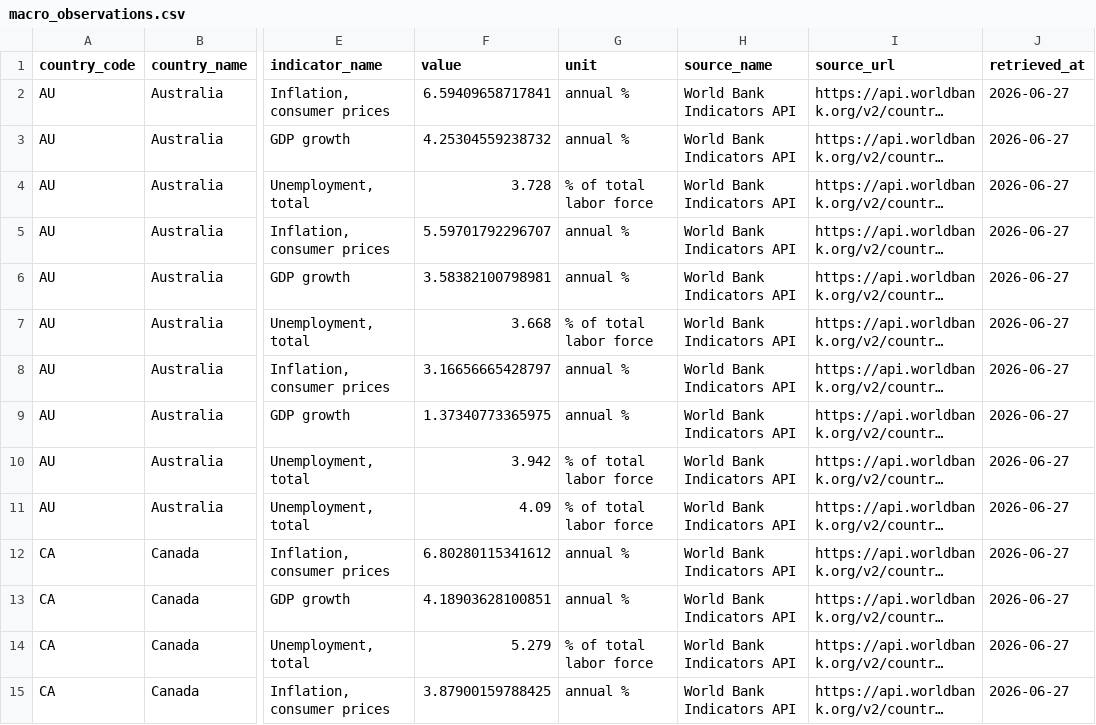
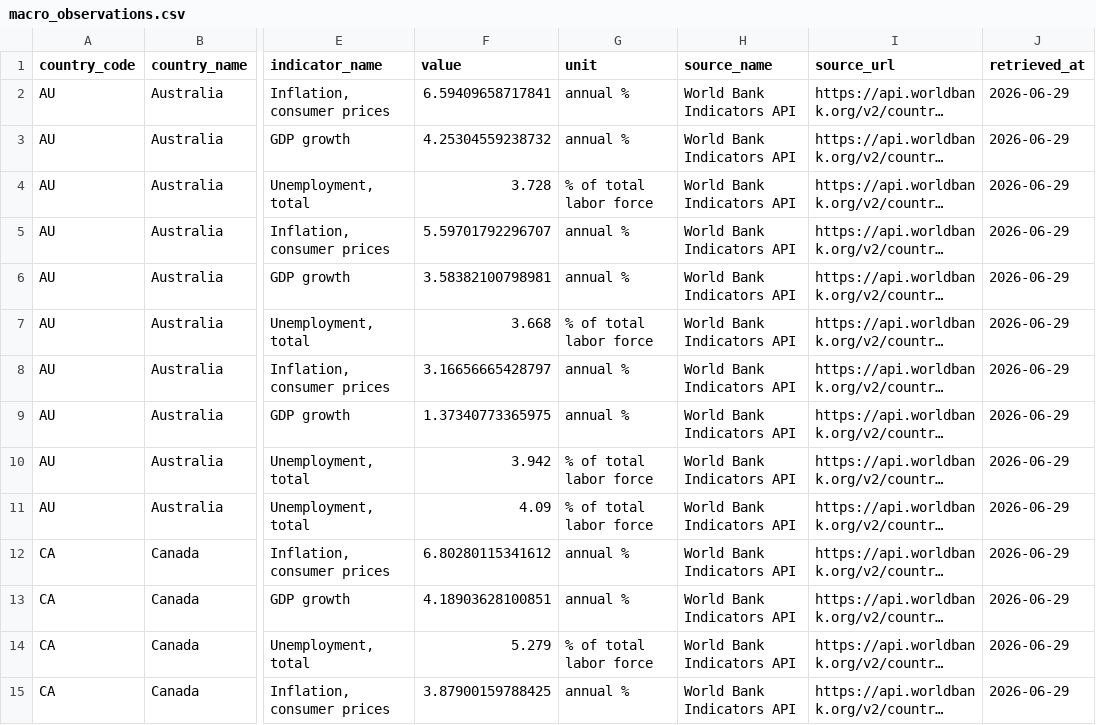
Before and after one commit to DanhTrannn/DA_Project2, a CSV file: analytics/dbt/seeds/macro_observations.csv, drawn as a sheet; only a part is shown, gaps mark what is left out; long unchanged cells end in …; the diff covers the shown part only; the diff names each change by its address in the sheet, - before the commit and + after, or states it on an @@ line.

```diff
--- a/analytics/dbt/seeds/macro_observations.csv
+++ b/analytics/dbt/seeds/macro_observations.csv
-J2:J15 (retrieved_at): 2026-06-27
+J2:J15 (retrieved_at): 2026-06-29
```
Also changed, not shown: 46 edited cells elsewhere in this file, 7 other files.
